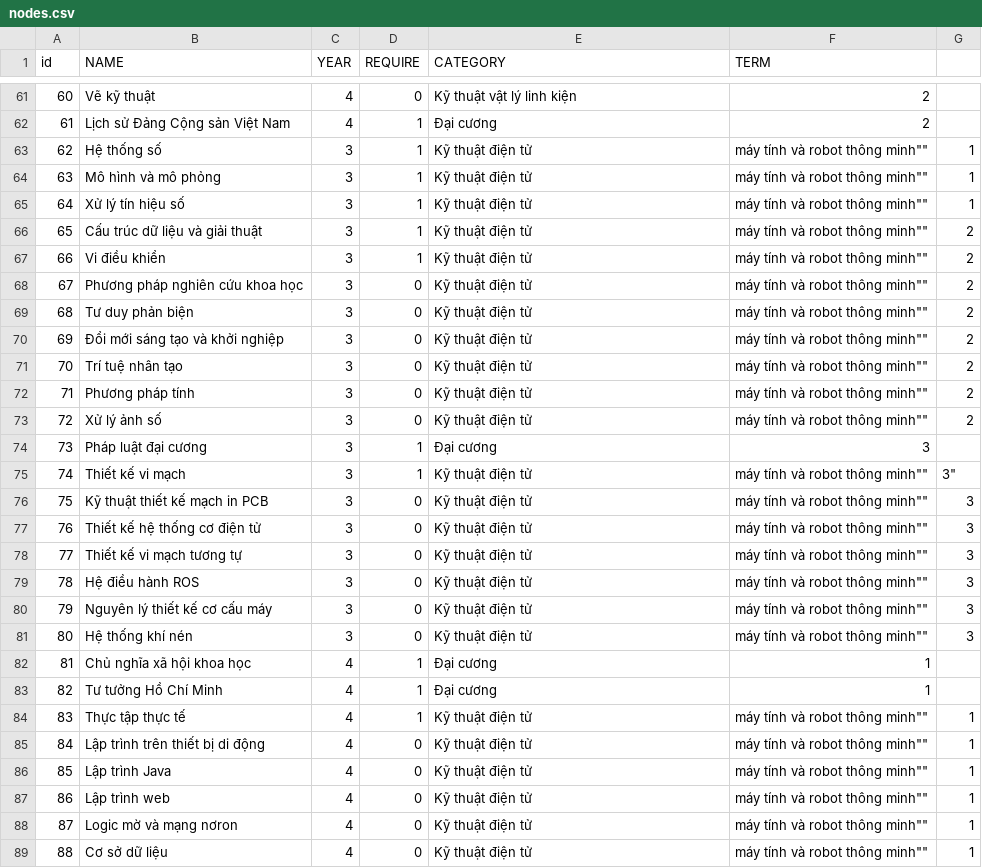
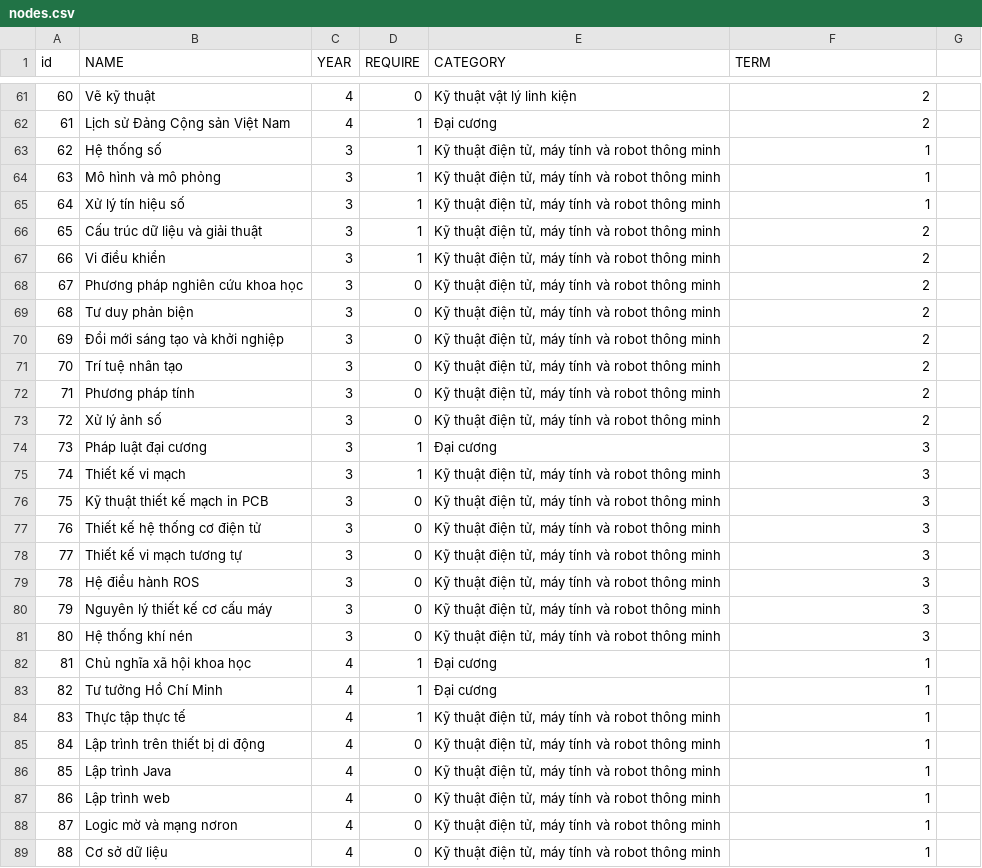
Before and after one commit to VNUHCM-Phys-CS/cvd-tcta-course-net, a CSV file: src/data/nodes.csv, drawn as a sheet; only a part is shown, gaps mark what is left out; the diff covers the shown part only.

```diff
--- a/src/data/nodes.csv
+++ b/src/data/nodes.csv
@@ -62,28 +62,28 @@
 61,Lịch sử Đảng Cộng sản Việt Nam,4,1,Đại cương,2
-62,Hệ thống số,3,1,""Kỹ thuật điện tử, máy tính và robot thông minh"",1
-63,Mô hình và mô phỏng,3,1,""Kỹ thuật điện tử, máy tính và robot thông minh"",1
-64,Xử lý tín hiệu số,3,1,""Kỹ thuật điện tử, máy tính và robot thông minh"",1
-65,Cấu trúc dữ liệu và giải thuật,3,1,""Kỹ thuật điện tử, máy tính và robot thông minh"",2
-66,Vi điều khiển,3,1,""Kỹ thuật điện tử, máy tính và robot thông minh"",2
-67,Phương pháp nghiên cứu khoa học ,3,0,""Kỹ thuật điện tử, máy tính và robot thông minh"",2
-68,Tư duy phản biện ,3,0,""Kỹ thuật điện tử, máy tính và robot thông minh"",2
-69,Đổi mới sáng tạo và khởi nghiệp ,3,0,""Kỹ thuật điện tử, máy tính và robot thông minh"",2
-70,Trí tuệ nhân tạo ,3,0,""Kỹ thuật điện tử, máy tính và robot thông minh"",2
-71,Phương pháp tính ,3,0,""Kỹ thuật điện tử, máy tính và robot thông minh"",2
-72,Xử lý ảnh số ,3,0,""Kỹ thuật điện tử, máy tính và robot thông minh"",2
+62,Hệ thống số,3,1,"Kỹ thuật điện tử, máy tính và robot thông minh",1
+63,Mô hình và mô phỏng,3,1,"Kỹ thuật điện tử, máy tính và robot thông minh",1
+64,Xử lý tín hiệu số,3,1,"Kỹ thuật điện tử, máy tính và robot thông minh",1
+65,Cấu trúc dữ liệu và giải thuật,3,1,"Kỹ thuật điện tử, máy tính và robot thông minh",2
+66,Vi điều khiển,3,1,"Kỹ thuật điện tử, máy tính và robot thông minh",2
+67,Phương pháp nghiên cứu khoa học ,3,0,"Kỹ thuật điện tử, máy tính và robot thông minh",2
+68,Tư duy phản biện ,3,0,"Kỹ thuật điện tử, máy tính và robot thông minh",2
+69,Đổi mới sáng tạo và khởi nghiệp ,3,0,"Kỹ thuật điện tử, máy tính và robot thông minh",2
+70,Trí tuệ nhân tạo ,3,0,"Kỹ thuật điện tử, máy tính và robot thông minh",2
+71,Phương pháp tính ,3,0,"Kỹ thuật điện tử, máy tính và robot thông minh",2
+72,Xử lý ảnh số ,3,0,"Kỹ thuật điện tử, máy tính và robot thông minh",2
 73,Pháp luật đại cương,3,1,Đại cương,3
-74,Thiết kế vi mạch,3,1,""Kỹ thuật điện tử, máy tính và robot thông minh"",3"
-75,Kỹ thuật thiết kế mạch in PCB ,3,0,""Kỹ thuật điện tử, máy tính và robot thông minh"",3
-76,Thiết kế hệ thống cơ điện tử ,3,0,""Kỹ thuật điện tử, máy tính và robot thông minh"",3
-77,Thiết kế vi mạch tương tự ,3,0,""Kỹ thuật điện tử, máy tính và robot thông minh"",3
-78,Hệ điều hành ROS ,3,0,""Kỹ thuật điện tử, máy tính và robot thông minh"",3
-79,Nguyên lý thiết kế cơ cấu máy ,3,0,""Kỹ thuật điện tử, máy tính và robot thông minh"",3
-80,Hệ thống khí nén ,3,0,""Kỹ thuật điện tử, máy tính và robot thông minh"",3
+74,Thiết kế vi mạch,3,1,"Kỹ thuật điện tử, máy tính và robot thông minh",3
+75,Kỹ thuật thiết kế mạch in PCB ,3,0,"Kỹ thuật điện tử, máy tính và robot thông minh",3
+76,Thiết kế hệ thống cơ điện tử ,3,0,"Kỹ thuật điện tử, máy tính và robot thông minh",3
+77,Thiết kế vi mạch tương tự ,3,0,"Kỹ thuật điện tử, máy tính và robot thông minh",3
+78,Hệ điều hành ROS ,3,0,"Kỹ thuật điện tử, máy tính và robot thông minh",3
+79,Nguyên lý thiết kế cơ cấu máy ,3,0,"Kỹ thuật điện tử, máy tính và robot thông minh",3
+80,Hệ thống khí nén ,3,0,"Kỹ thuật điện tử, máy tính và robot thông minh",3
 81,Chủ nghĩa xã hội khoa học,4,1,Đại cương,1
 82,Tư tưởng Hồ Chí Minh,4,1,Đại cương,1
-83,Thực tập thực tế,4,1,""Kỹ thuật điện tử, máy tính và robot thông minh"",1
-84,Lập trình trên thiết bị di động ,4,0,""Kỹ thuật điện tử, máy tính và robot thông minh"",1
-85,Lập trình Java ,4,0,""Kỹ thuật điện tử, máy tính và robot thông minh"",1
-86,Lập trình web ,4,0,""Kỹ thuật điện tử, máy tính và robot thông minh"",1
-87,Logic mờ và mạng nơron ,4,0,""Kỹ thuật điện tử, máy tính và robot thông minh"",1
-88,Cơ sở dữ liệu ,4,0,""Kỹ thuật điện tử, máy tính và robot thông minh"",1
+83,Thực tập thực tế,4,1,"Kỹ thuật điện tử, máy tính và robot thông minh",1
+84,Lập trình trên thiết bị di động ,4,0,"Kỹ thuật điện tử, máy tính và robot thông minh",1
+85,Lập trình Java ,4,0,"Kỹ thuật điện tử, máy tính và robot thông minh",1
+86,Lập trình web ,4,0,"Kỹ thuật điện tử, máy tính và robot thông minh",1
+87,Logic mờ và mạng nơron ,4,0,"Kỹ thuật điện tử, máy tính và robot thông minh",1
+88,Cơ sở dữ liệu ,4,0,"Kỹ thuật điện tử, máy tính và robot thông minh",1
```
Also changed, not shown: 51 edited cells elsewhere in this file.
